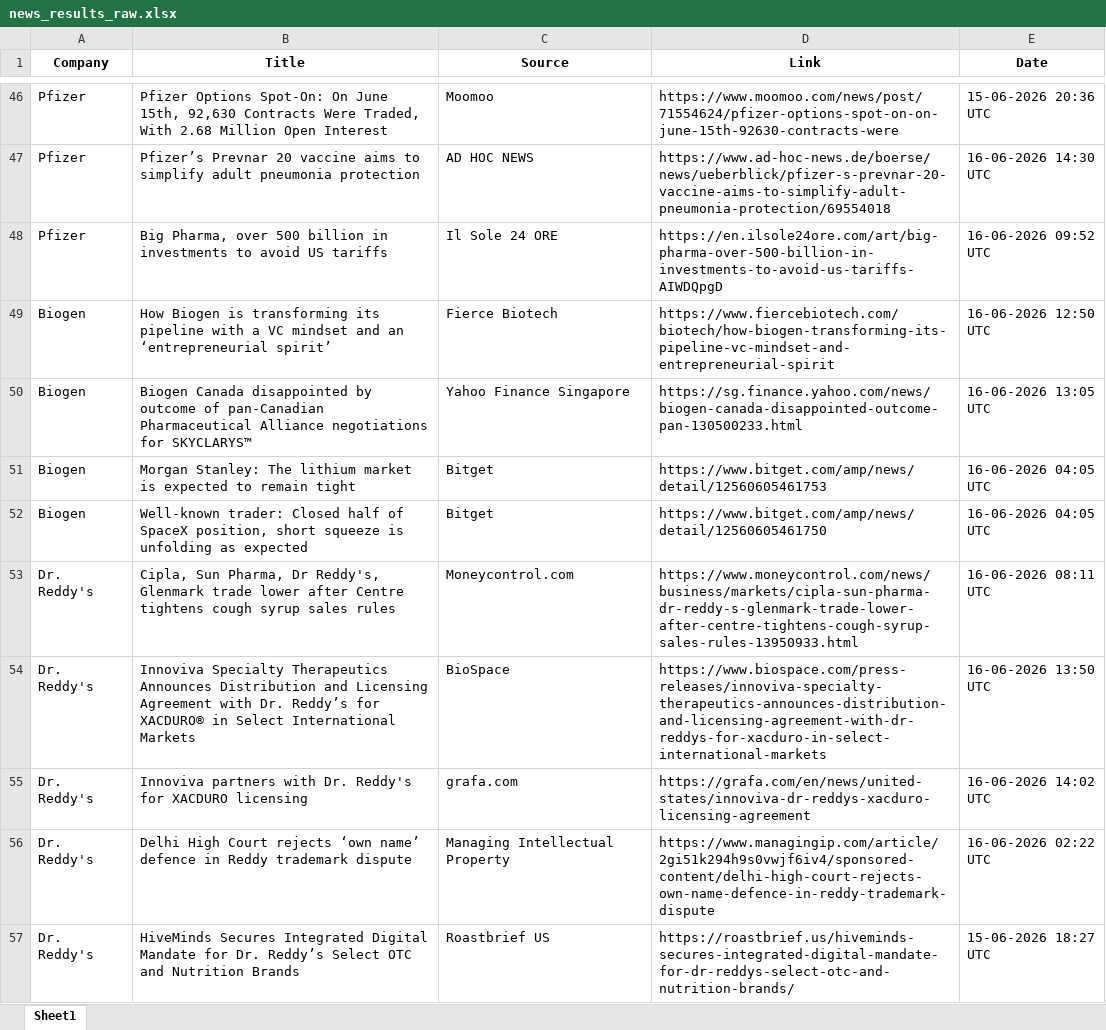
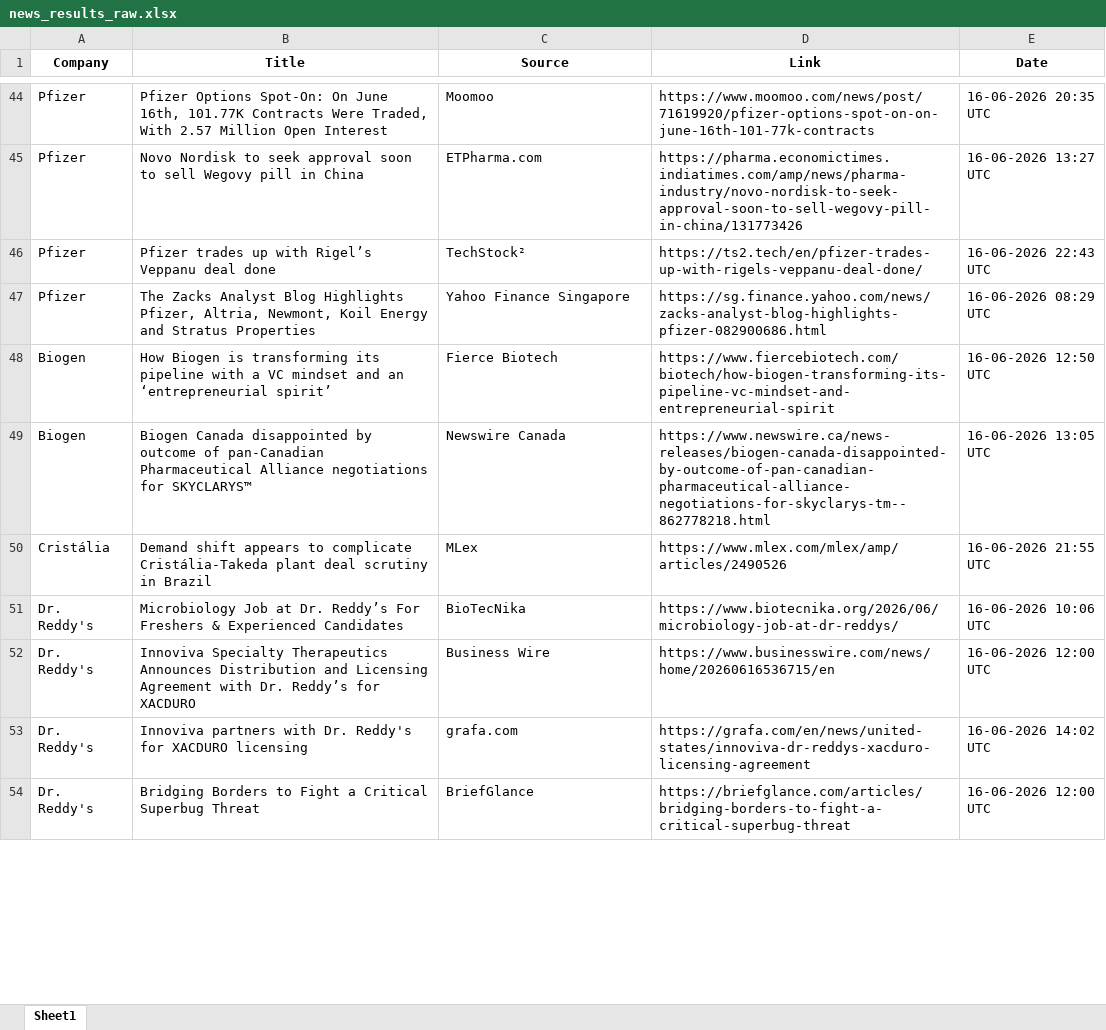
Before and after one commit to synapseKrishna/Ved, an Excel workbook: news_results_raw.xlsx, sheet Sheet1, drawn as a sheet; only a part is shown, gaps mark what is left out; values as stored, in another font and other column widths than the file's, no borders; removed rows and columns are numbered as before the commit, all else as after; the diff covers the shown part only; the diff names each change by its address in the sheet, - before the commit and + after, or states it on an @@ line.

```diff
--- a/news_results_raw.xlsx (sheet Sheet1)
+++ b/news_results_raw.xlsx (sheet Sheet1)
-B44 (Title): …On June 15th, 92,630 Contracts Were Traded, With 2.68 Million Open…
+B44 (Title): …On June 16th, 101.77K Contracts Were Traded, With 2.57 Million Open…
-D44 (Link): https://www.moomoo.com/news/post/71554624/pfizer-options-spot-on-on-june-15th-92630-contracts-were
+D44 (Link): https://www.moomoo.com/news/post/71619920/pfizer-options-spot-on-on-june-16th-101-77k-contracts
-E44 (Date): 15-06-2026 20:36 UTC
+E44 (Date): 16-06-2026 20:35 UTC
+row 45: Pfizer | Novo Nordisk to seek approval soon to sell Wegovy pill in China | ETPharma.com | https://pharma.economictimes.indiatimes.com/amp/news/pharma-industry/novo-nordisk-to-seek-approval-soon-to-sell-wegovy-pill-in-china/131773426 | 16-06-2026 13:27 UTC
-B46 (Title): Pfizer’s Prevnar 20 vaccine aims to simplify adult pneumonia protection
+B46 (Title): Pfizer trades up with Rigel’s Veppanu deal done
-C46 (Source): AD HOC NEWS
+C46 (Source): TechStock²
-D46 (Link): https://www.ad-hoc-news.de/boerse/news/ueberblick/pfizer-s-prevnar-20-vaccine-aims-to-simplify-adult-pneumonia-protection/69554018
+D46 (Link): https://ts2.tech/en/pfizer-trades-up-with-rigels-veppanu-deal-done/
-E46 (Date): 16-06-2026 14:30 UTC
+E46 (Date): 16-06-2026 22:43 UTC
-B47 (Title): Big Pharma, over 500 billion in investments to avoid US tariffs
+B47 (Title): The Zacks Analyst Blog Highlights Pfizer, Altria, Newmont, Koil Energy and Stratus Properties
-C47 (Source): Il Sole 24 ORE
+C47 (Source): Yahoo Finance Singapore
-D47 (Link): https://en.ilsole24ore.com/art/big-pharma-over-500-billion-in-investments-to-avoid-us-tariffs-AIWDQpgD
+D47 (Link): https://sg.finance.yahoo.com/news/zacks-analyst-blog-highlights-pfizer-082900686.html
-E47 (Date): 16-06-2026 09:52 UTC
+E47 (Date): 16-06-2026 08:29 UTC
-C49 (Source): Yahoo Finance Singapore
+C49 (Source): Newswire Canada
-D49 (Link): https://sg.finance.yahoo.com/news/biogen-canada-disappointed-outcome-pan-130500233.html
+D49 (Link): https://www.newswire.ca/news-releases/biogen-canada-disappointed-by-outcome-of-pan-canadian-pharmaceutical-alliance-negotiations-for-skyclarys-tm--862778218.html
-row 51: Biogen | Morgan Stanley: The lithium market is expected to remain tight | Bitget | https://www.bitget.com/amp/news/detail/12560605461753 | 16-06-2026 04:05 UTC
-row 52: Biogen | Well-known trader: Closed half of SpaceX position, short squeeze is unfolding as expected | Bitget | https://www.bitget.com/amp/news/detail/12560605461750 | 16-06-2026 04:05 UTC
+row 50: Cristália | Demand shift appears to complicate Cristália-Takeda plant deal scrutiny in Brazil | MLex | https://www.mlex.com/mlex/amp/articles/2490526 | 16-06-2026 21:55 UTC
-B51 (Title): Cipla, Sun Pharma, Dr Reddy's, Glenmark trade lower after Centre tightens cough syrup sales rules
+B51 (Title): Microbiology Job at Dr. Reddy’s For Freshers & Experienced Candidates
-C51 (Source): Moneycontrol.com
+C51 (Source): BioTecNika
-D51 (Link): https://www.moneycontrol.com/news/business/markets/cipla-sun-pharma-dr-reddy-s-glenmark-trade-lower-after-centre-tightens-cough-syrup-sales-rules-13950933.html
+D51 (Link): https://www.biotecnika.org/2026/06/microbiology-job-at-dr-reddys/
-E51 (Date): 16-06-2026 08:11 UTC
+E51 (Date): 16-06-2026 10:06 UTC
-B52 (Title): …Reddy’s for XACDURO® in Select International Markets
+B52 (Title): …Reddy’s for XACDURO
-C52 (Source): BioSpace
+C52 (Source): Business Wire
-D52 (Link): https://www.biospace.com/press-releases/innoviva-specialty-therapeutics-announces-distribution-and-licensing-agreement-with-dr-reddys-for-xacduro-in-select-international-markets
+D52 (Link): https://www.businesswire.com/news/home/20260616536715/en
-E52 (Date): 16-06-2026 13:50 UTC
+E52 (Date): 16-06-2026 12:00 UTC
-row 56: Dr. Reddy's | Delhi High Court rejects ‘own name’ defence in Reddy trademark dispute | Managing Intellectual Property | https://www.managingip.com/article/2gi51k294h9s0vwjf6iv4/sponsored-content/delhi-high-court-rejects-own-name-defence-in-reddy-trademark-dispute | 16-06-2026 02:22 UTC
-B54 (Title): HiveMinds Secures Integrated Digital Mandate for Dr. Reddy’s Select OTC and Nutrition Brands
+B54 (Title): Bridging Borders to Fight a Critical Superbug Threat
-C54 (Source): Roastbrief US
+C54 (Source): BriefGlance
-D54 (Link): https://roastbrief.us/hiveminds-secures-integrated-digital-mandate-for-dr-reddys-select-otc-and-nutrition-brands/
+D54 (Link): https://briefglance.com/articles/bridging-borders-to-fight-a-critical-superbug-threat
-E54 (Date): 15-06-2026 18:27 UTC
+E54 (Date): 16-06-2026 12:00 UTC
```
Also changed, not shown: 39 added rows, 50 removed rows and 226 edited cells elsewhere in this sheet, news_results.xlsx.
